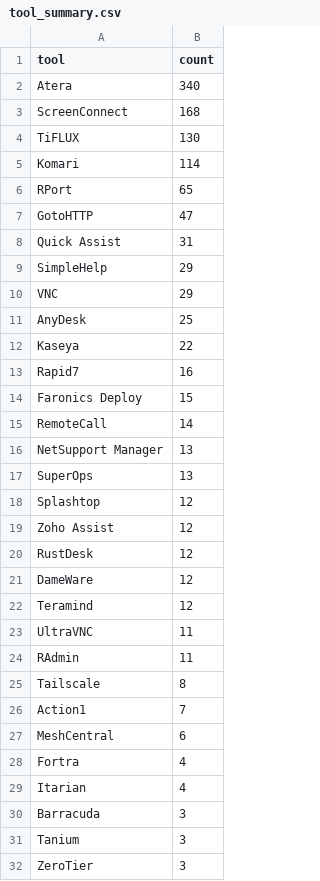
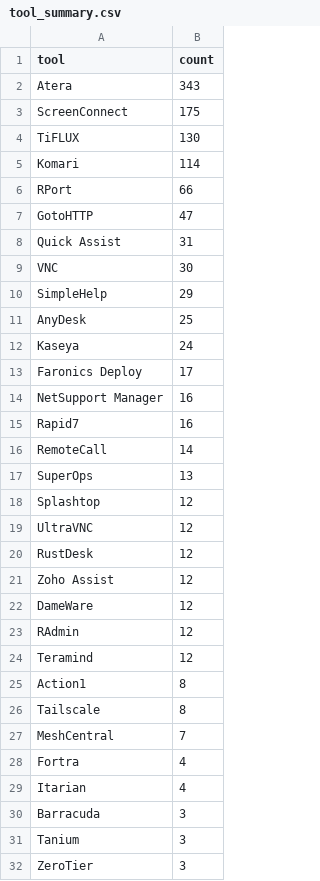
Before and after one commit to Threat-Hunting-Journal/RMM-Tool-Tracking, a CSV file: docs/tool_summary.csv, drawn as a sheet.

```diff
--- a/docs/tool_summary.csv
+++ b/docs/tool_summary.csv
@@ -1,28 +1,28 @@
 tool,count
-Atera,340
-ScreenConnect,168
+Atera,343
+ScreenConnect,175
 TiFLUX,130
 Komari,114
-RPort,65
+RPort,66
 GotoHTTP,47
 Quick Assist,31
+VNC,30
 SimpleHelp,29
-VNC,29
 AnyDesk,25
-Kaseya,22
+Kaseya,24
+Faronics Deploy,17
+NetSupport Manager,16
 Rapid7,16
-Faronics Deploy,15
 RemoteCall,14
-NetSupport Manager,13
 SuperOps,13
 Splashtop,12
+UltraVNC,12
+RustDesk,12
 Zoho Assist,12
-RustDesk,12
 DameWare,12
+RAdmin,12
 Teramind,12
-UltraVNC,11
-RAdmin,11
+Action1,8
 Tailscale,8
-Action1,7
-MeshCentral,6
+MeshCentral,7
 Fortra,4
```
Also changed, not shown: docs/findings.csv, findings.csv, 1 other file.
